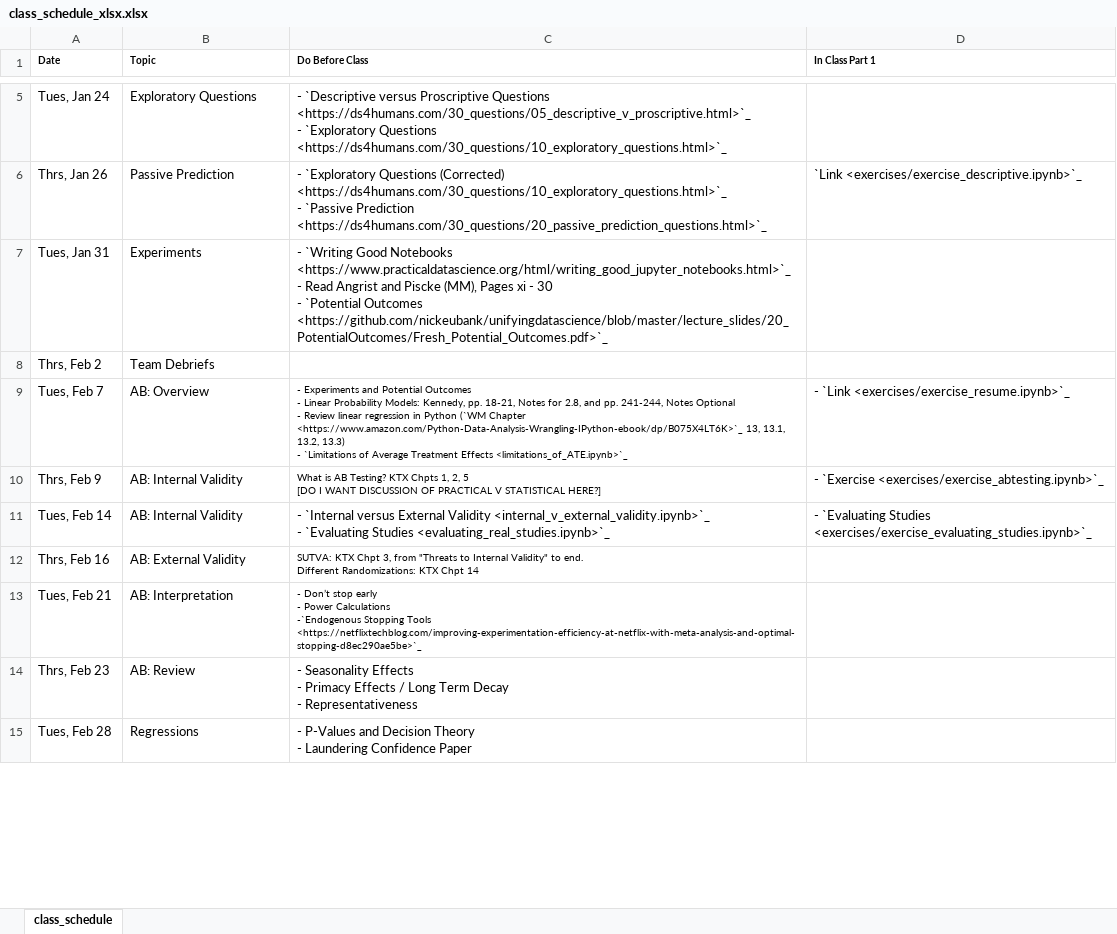
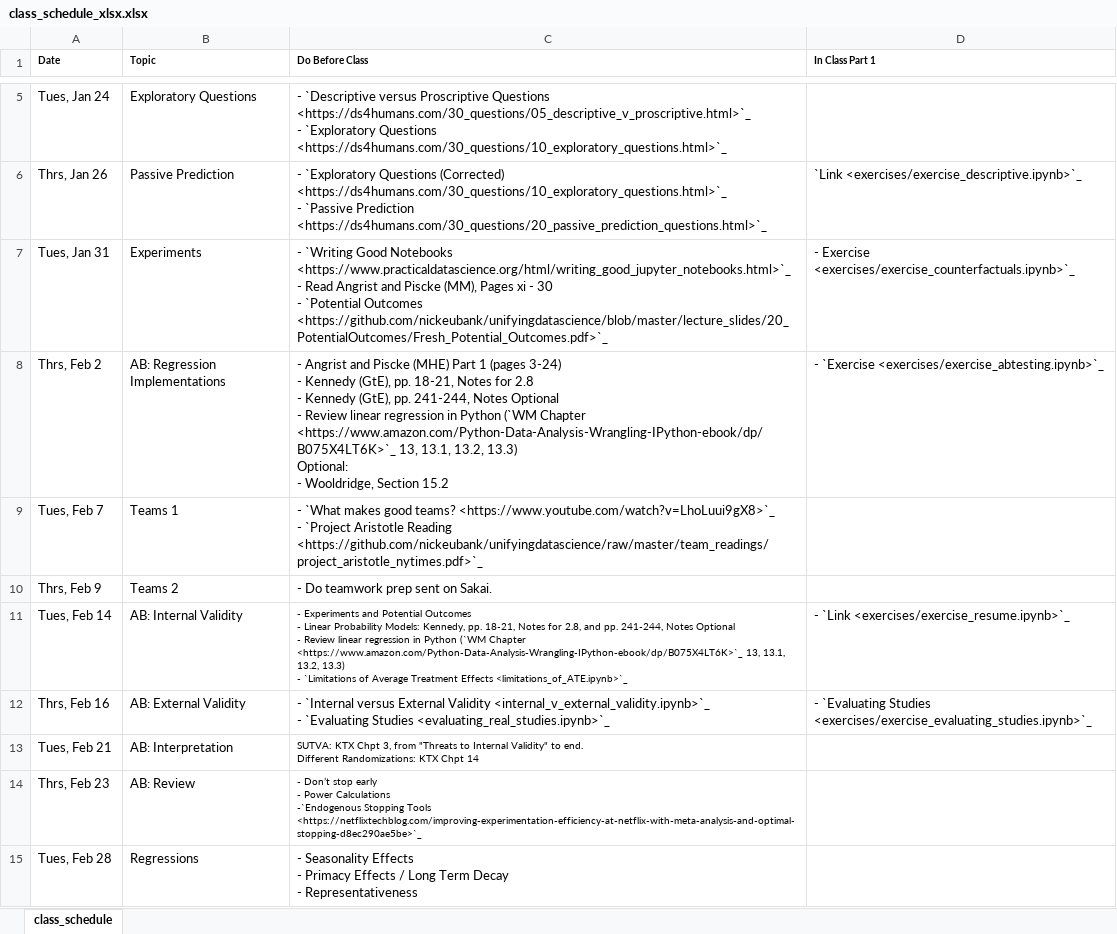
Before and after one commit to nickeubank/unifyingdatascience, an Excel workbook: source/class_schedule_xlsx.xlsx, sheet class_schedule, drawn as a sheet; only a part is shown, gaps mark what is left out; values as stored, in another font and other column widths than the file's, no borders; ↵ is a line break in a cell; the diff covers the shown part only; the diff names each change by its address in the sheet, - before the commit and + after, or states it on an @@ line.

Commit message:
update schedule and readings

```diff
--- a/source/class_schedule_xlsx.xlsx (sheet class_schedule)
+++ b/source/class_schedule_xlsx.xlsx (sheet class_schedule)
-D7 (In Class Part 1): (empty)
+D7 (In Class Part 1): - Exercise <exercises/exercise_counterfactuals.ipynb>`_
-B8 (Topic): Team Debriefs
+B8 (Topic): AB: Regression Implementations
-C8 (Do Before Class): (empty)
+C8 (Do Before Class): - Angrist and Piscke (MHE) Part 1 (pages 3-24) ↵ - Kennedy (GtE), pp. 18-21, Notes for 2.8 ↵ - Kennedy (GtE), pp. 241-244, Notes Optional ↵ - Review linear regression in Python (`WM Chapter <https://www.amazon.com/Python-Data-Analysis-Wrangling-IPython-ebook/dp/B075X4LT6K>`_ 13, 13.1, 13.2, 13.3) ↵ Optional: ↵ - Wooldridge, Section 15.2
-D8 (In Class Part 1): (empty)
+D8 (In Class Part 1): - `Exercise <exercises/exercise_abtesting.ipynb>`_
-B9 (Topic): AB: Overview
+B9 (Topic): Teams 1
-C9 (Do Before Class): - Experiments and Potential Outcomes ↵ - Linear Probability Models: Kennedy, pp. 18-21, Notes for 2.8, and pp. 241-244, Notes Optional ↵ - Review linear regression in Python (`WM Chapter <https://www.amazon.com/Python-Data-Analysis-Wrangling-IPython-ebook/dp/B075X4LT6K>`_ 13, 13.1, 13.2, 13.3) ↵ - `Limitations of Average Treatment Effects <limitations_of_ATE.ipynb>`_
+C9 (Do Before Class): - `What makes good teams? <https://www.youtube.com/watch?v=LhoLuui9gX8>`_ ↵ - `Project Aristotle Reading <https://github.com/nickeubank/unifyingdatascience/raw/master/team_readings/project_aristotle_nytimes.pdf>`_
@@ C9:C10 text size: larger @@
-D9 (In Class Part 1): - `Link <exercises/exercise_resume.ipynb>`_
+D9 (In Class Part 1): (empty)
-B10 (Topic): AB: Internal Validity
+B10 (Topic): Teams 2
-C10 (Do Before Class): What is AB Testing? KTX Chpts 1, 2, 5 ↵ [DO I WANT DISCUSSION OF PRACTICAL V STATISTICAL HERE?]
+C10 (Do Before Class): - Do teamwork prep sent on Sakai.
-D10 (In Class Part 1): - `Exercise <exercises/exercise_abtesting.ipynb>`_
+D10 (In Class Part 1): (empty)
-C11 (Do Before Class): - `Internal versus External Validity <internal_v_external_validity.ipynb>`_ ↵ - `Evaluating Studies <evaluating_real_studies.ipynb>`_
+C11 (Do Before Class): - Experiments and Potential Outcomes ↵ - Linear Probability Models: Kennedy, pp. 18-21, Notes for 2.8, and pp. 241-244, Notes Optional ↵ - Review linear regression in Python (`WM Chapter <https://www.amazon.com/Python-Data-Analysis-Wrangling-IPython-ebook/dp/B075X4LT6K>`_ 13, 13.1, 13.2, 13.3) ↵ - `Limitations of Average Treatment Effects <limitations_of_ATE.ipynb>`_
@@ C11 text size: smaller @@
-D11 (In Class Part 1): - `Evaluating Studies <exercises/exercise_evaluating_studies.ipynb>`_
+D11 (In Class Part 1): - `Link <exercises/exercise_resume.ipynb>`_
-C12 (Do Before Class): SUTVA: KTX Chpt 3, from "Threats to Internal Validity" to end. ↵ Different Randomizations: KTX Chpt 14
+C12 (Do Before Class): - `Internal versus External Validity <internal_v_external_validity.ipynb>`_ ↵ - `Evaluating Studies <evaluating_real_studies.ipynb>`_
@@ C12 text size: larger @@
-D12 (In Class Part 1): (empty)
+D12 (In Class Part 1): - `Evaluating Studies <exercises/exercise_evaluating_studies.ipynb>`_
-C13 (Do Before Class): - Don’t stop early ↵ - Power Calculations ↵ -`Endogenous Stopping Tools <https://netflixtechblog.com/improving-experimentation-efficiency-at-netflix-with-meta-analysis-and-optimal-stopping-d8ec290ae5be>`_
+C13 (Do Before Class): SUTVA: KTX Chpt 3, from "Threats to Internal Validity" to end. ↵ Different Randomizations: KTX Chpt 14
-C14 (Do Before Class): - Seasonality Effects ↵ - Primacy Effects / Long Term Decay ↵ - Representativeness
+C14 (Do Before Class): - Don’t stop early ↵ - Power Calculations ↵ -`Endogenous Stopping Tools <https://netflixtechblog.com/improving-experimentation-efficiency-at-netflix-with-meta-analysis-and-optimal-stopping-d8ec290ae5be>`_
@@ C14 text size: smaller @@
-C15 (Do Before Class): - P-Values and Decision Theory ↵ - Laundering Confidence Paper
+C15 (Do Before Class): - Seasonality Effects ↵ - Primacy Effects / Long Term Decay ↵ - Representativeness
```
Also changed, not shown: 13 edited cells elsewhere in this sheet, 5 other files.
